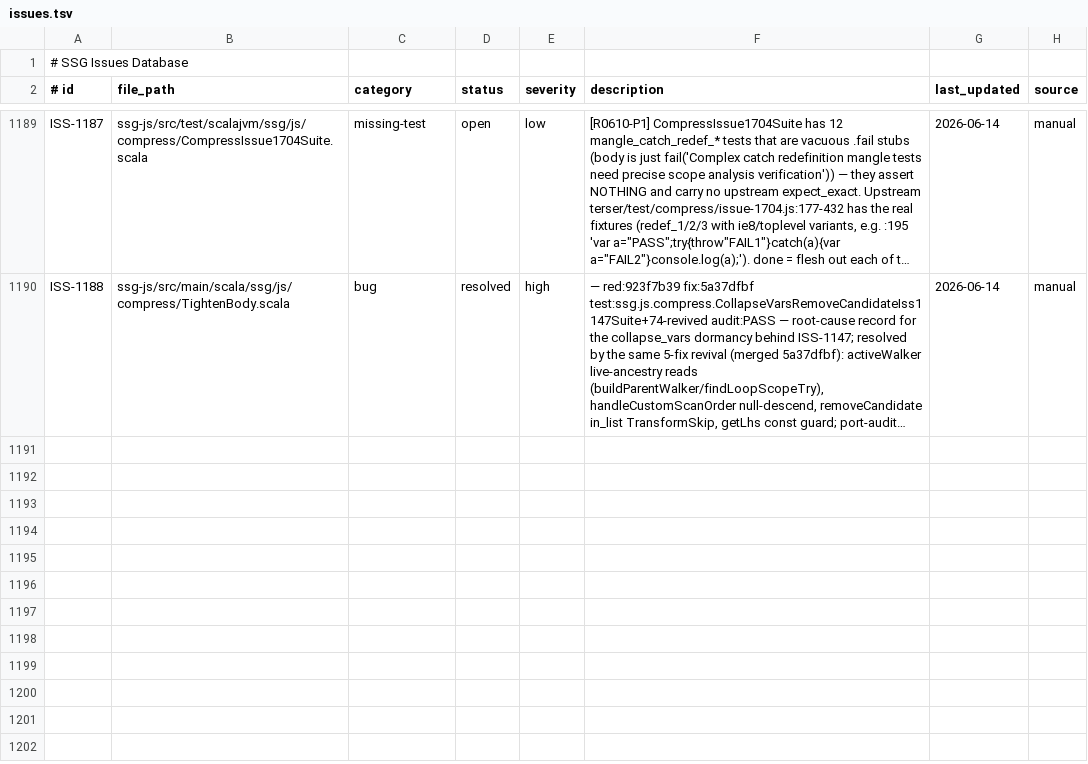
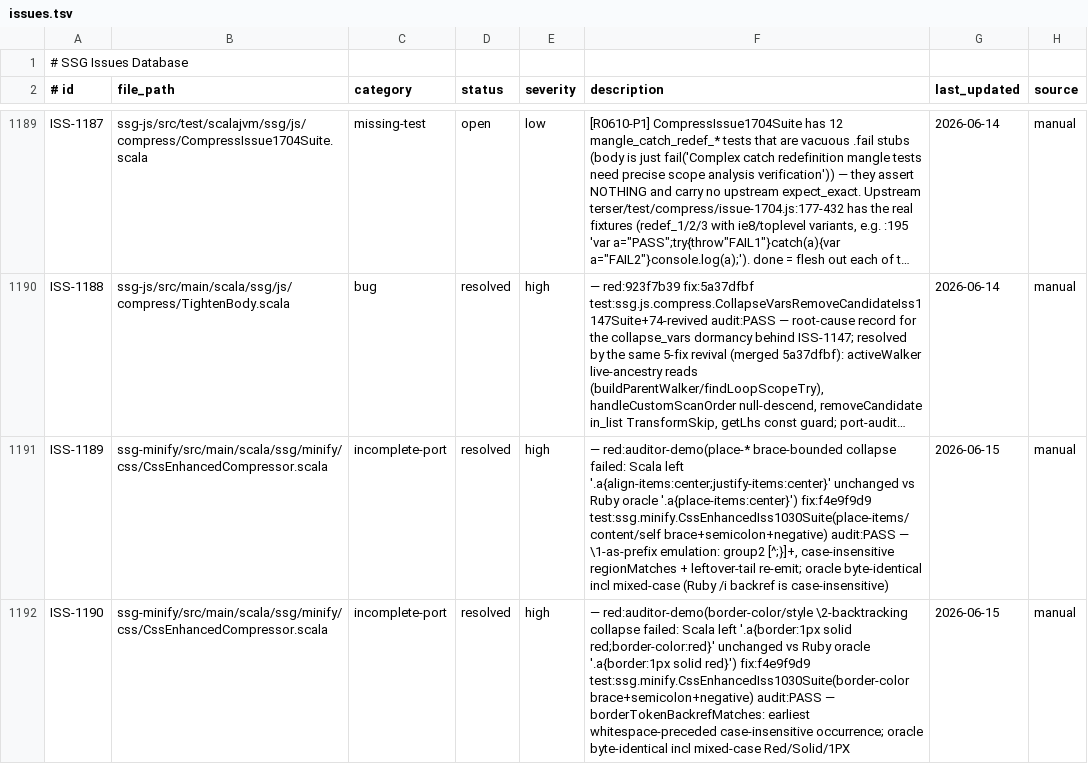
Before and after one commit to scala-steward/ssg, a TSV file: .rescale/data/issues.tsv, drawn as a sheet; only a part is shown, gaps mark what is left out; long unchanged cells end in …; the diff covers the shown part only; the diff names each change by its address in the sheet, - before the commit and + after, or states it on an @@ line.

Commit message:
campaign: iteration bookkeeping — ISS-1030 resolved (enhanced-CSS port; 1 bounce); ISS-1189/1190/1191 re-filed+resolved

```diff
--- a/.rescale/data/issues.tsv
+++ b/.rescale/data/issues.tsv
+row 1191: ISS-1189 | ssg-minify/src/main/scala/ssg/minify/css/CssEnhancedCompressor.scala | incomplete-port | resolved | high | — red:auditor-demo(place-* brace-bounded collapse failed: Scala left '.a{align-items:center;justify-items:center}' unchanged vs Ruby oracle '.a{place-items:center}') fix:f4e9f9d9 test:ssg.minify.CssEnhancedIss1030Suite(place-items/content/self brace+semicolon+negative) audit:PASS — \1-as-prefix emulation: group2 [^;}]+, case-insensitive regionMatches + leftover-tail re-emit; oracle byte-identical incl mixed-case (Ruby /i backref is case-insensitive) | 2026-06-15 | manual
+row 1192: ISS-1190 | ssg-minify/src/main/scala/ssg/minify/css/CssEnhancedCompressor.scala | incomplete-port | resolved | high | — red:auditor-demo(border-color/style \2-backtracking collapse failed: Scala left '.a{border:1px solid red;border-color:red}' unchanged vs Ruby oracle '.a{border:1px solid red}') fix:f4e9f9d9 test:ssg.minify.CssEnhancedIss1030Suite(border-color brace+semicolon+negative) audit:PASS — borderTokenBackrefMatches: earliest whitespace-preceded case-insensitive occurrence; oracle byte-identical incl mixed-case Red/Solid/1PX | 2026-06-15 | manual
```
Also changed, not shown: 1 added row and 3 edited cells elsewhere in this file, 1 other file.
